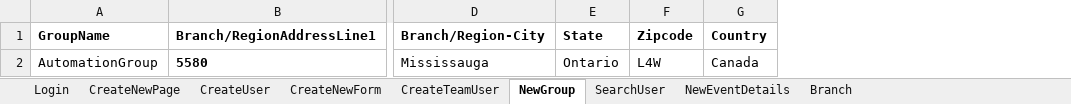
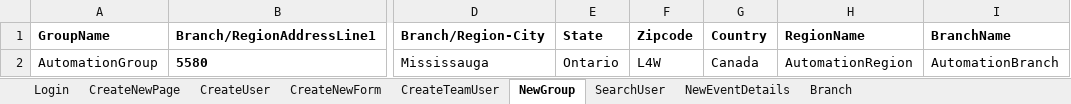
Before and after one commit to soni691/Veriday-Automation-Framework, an Excel workbook: source/TestData.xlsx, sheet NewGroup, drawn as a sheet; only a part is shown, gaps mark what is left out; values as stored, in another font and other column widths than the file's, no borders; the diff names each change by its address in the sheet, - before the commit and + after, or states it on an @@ line.

Commit message:
code modified for creae region & branch

```diff
--- a/source/TestData.xlsx (sheet NewGroup)
+++ b/source/TestData.xlsx (sheet NewGroup)
+column H (RegionName), row 2: AutomationRegion
+column I (BranchName), row 2: AutomationBranch
```
Also changed, not shown: 2 other files.
